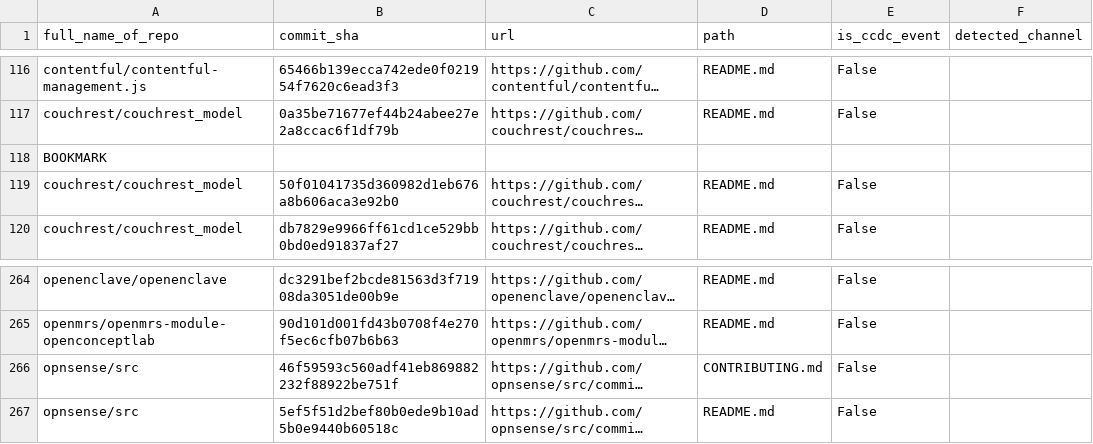
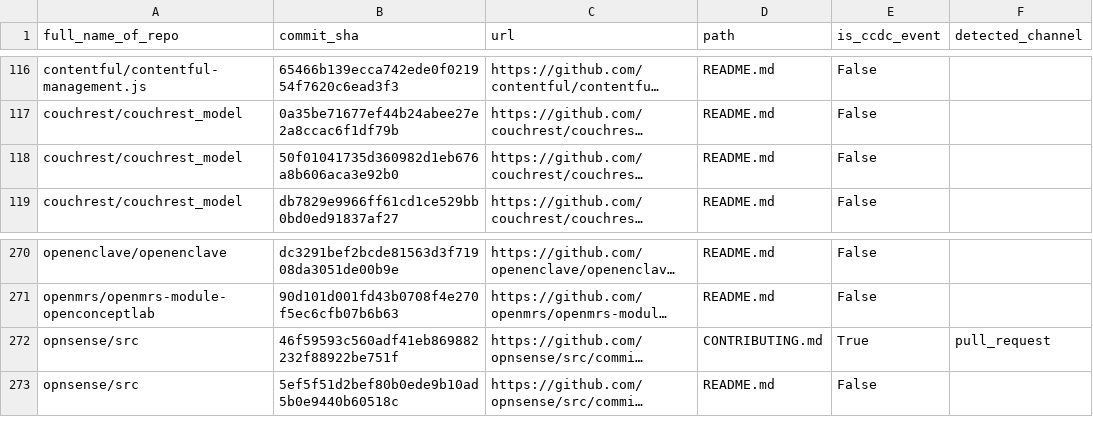
Before and after one commit to Leonard-Esser/autumn-2025-results, a CSV file: data/manual_analysis_of_385_random_subjects.csv, drawn as a sheet; only a part is shown, gaps mark what is left out; long unchanged cells end in …; addresses are those after the commit; the diff covers the shown part only; the diff names each change by its address in the sheet, - before the commit and + after, or states it on an @@ line.

```diff
--- a/data/manual_analysis_of_385_random_subjects.csv
+++ b/data/manual_analysis_of_385_random_subjects.csv
@@ row 118 moved to row 295: BOOKMARK @@
-E272 (is_ccdc_event): False
+E272 (is_ccdc_event): True
-F272 (detected_channel): (empty)
+F272 (detected_channel): pull_request
```
Also changed, not shown: 10 added rows and 22 edited cells elsewhere in this file.
